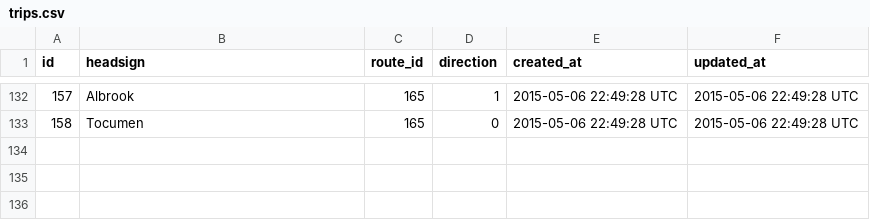
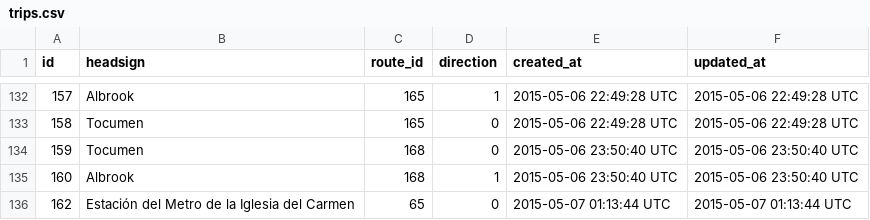
Before and after one commit to merlos/panatrans-dataset, a CSV file: trips.csv, drawn as a sheet; only a part is shown, gaps mark what is left out.

Commit message:
added route 67 and 171

```diff
--- a/trips.csv
+++ b/trips.csv
@@ -133 +133,4 @@ id,headsign,route_id,direction,created_at,updated_at
 158,Tocumen,165,0,2015-05-06 22:49:28 UTC,2015-05-06 22:49:28 UTC
+159,Tocumen,168,0,2015-05-06 23:50:40 UTC,2015-05-06 23:50:40 UTC
+160,Albrook,168,1,2015-05-06 23:50:40 UTC,2015-05-06 23:50:40 UTC
+162,Estación del Metro de la Iglesia del Carmen,65,0,2015-05-07 01:13:44 UTC,2015-05-07 01:13:44 UTC
```
Also changed, not shown: routes.csv, stops.csv, 1 other file.
